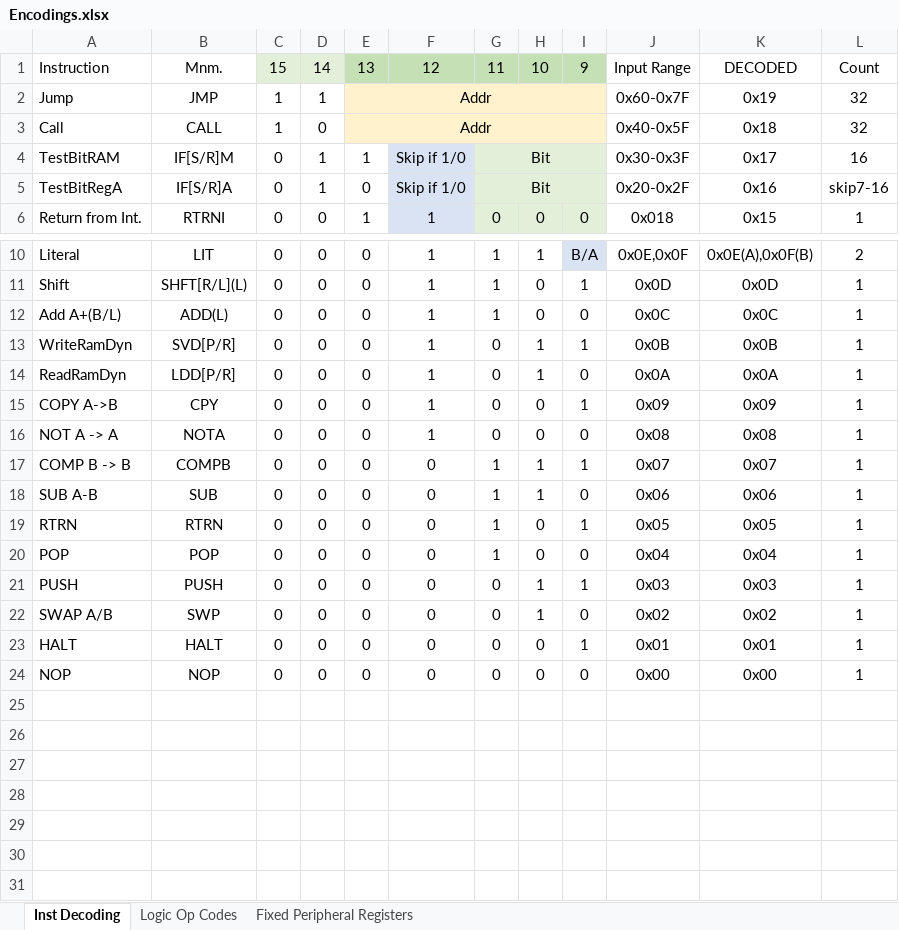
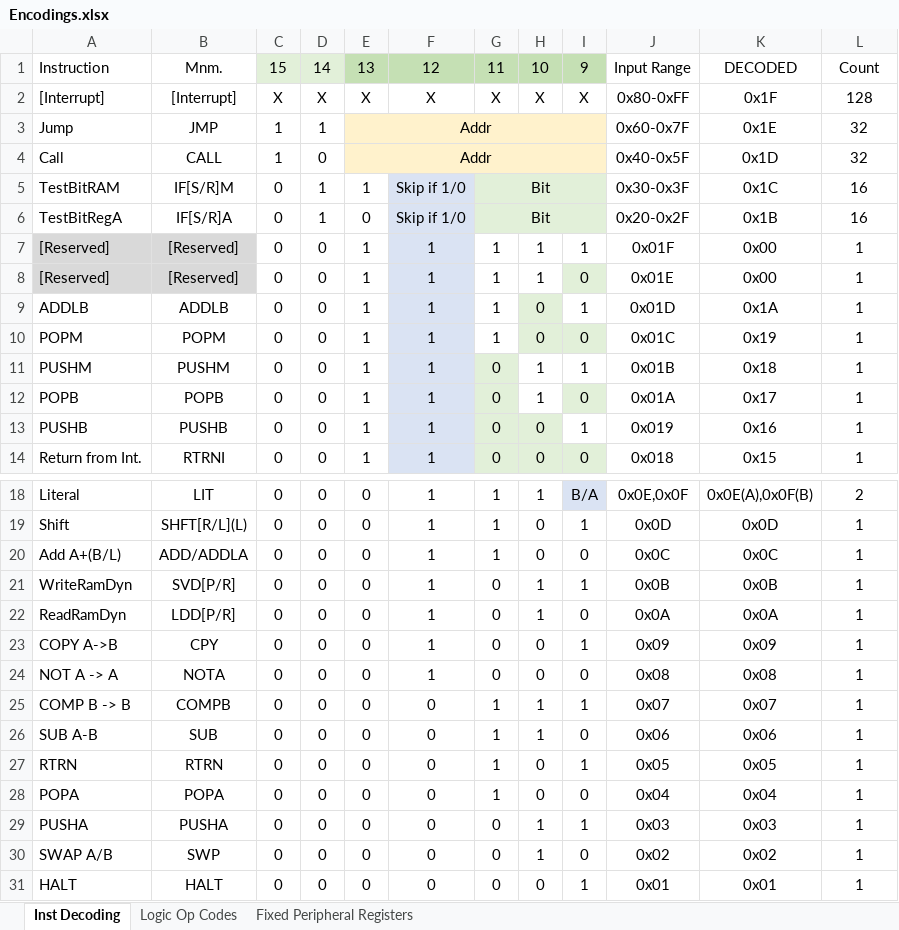
Before and after one commit to TheSchilk/psMCU, an Excel workbook: Doc/Encodings.xlsx, sheet Inst Decoding, drawn as a sheet; only a part is shown, gaps mark what is left out; the shorter side is filled out with more unchanged rows; values as stored, in another font and other column widths than the file's, no borders; conditional formats not drawn; addresses are those after the commit; the diff names each change by its address in the sheet, - before the commit and + after, or states it on an @@ line.

Commit message:
Added new Instructions, not yet tested
 - Added PUSHA, PUSHB, PUSHM, POPA, POPB, POPM instead of PUSH/POP
 - Added ADDLA, ADDLB instead of ADDL

```diff
--- a/Doc/Encodings.xlsx (sheet Inst Decoding)
+++ b/Doc/Encodings.xlsx (sheet Inst Decoding)
+row 2: [Interrupt] | [Interrupt] | X | X | X | X | X | X | X | 0x80-0xFF | 0x1F | 128
-K3: 0x19
+K3: 0x1E
-K4: 0x18
+K4: 0x1D
-K5: 0x17
+K5: 0x1C
-K6: 0x16
+K6: 0x1B
-L6: skip7-16
+L6: 16
+row 7: [Reserved] | [Reserved] | 0 | 0 | 1 | 1 | 1 | 1 | 1 | 0x01F | 0x00 | 1
+row 8: [Reserved] | [Reserved] | 0 | 0 | 1 | 1 | 1 | 1 | 0 | 0x01E | 0x00 | 1
+row 9: ADDLB | ADDLB | 0 | 0 | 1 | 1 | 1 | 0 | 1 | 0x01D | 0x1A | 1
+row 10: POPM | POPM | 0 | 0 | 1 | 1 | 1 | 0 | 0 | 0x01C | 0x19 | 1
+row 11: PUSHM | PUSHM | 0 | 0 | 1 | 1 | 0 | 1 | 1 | 0x01B | 0x18 | 1
+row 12: POPB | POPB | 0 | 0 | 1 | 1 | 0 | 1 | 0 | 0x01A | 0x17 | 1
+row 13: PUSHB | PUSHB | 0 | 0 | 1 | 1 | 0 | 0 | 1 | 0x019 | 0x16 | 1
-B20: ADD(L)
+B20: ADD/ADDLA
-A28: POP
+A28: POPA
-B28: POP
+B28: POPA
-A29: PUSH
+A29: PUSHA
-B29: PUSH
+B29: PUSHA
```
Also changed, not shown: Doc/InstructionSet.xlsx, ROMGeneration/MicroCodeRoms.xlsx, 32 other files.
